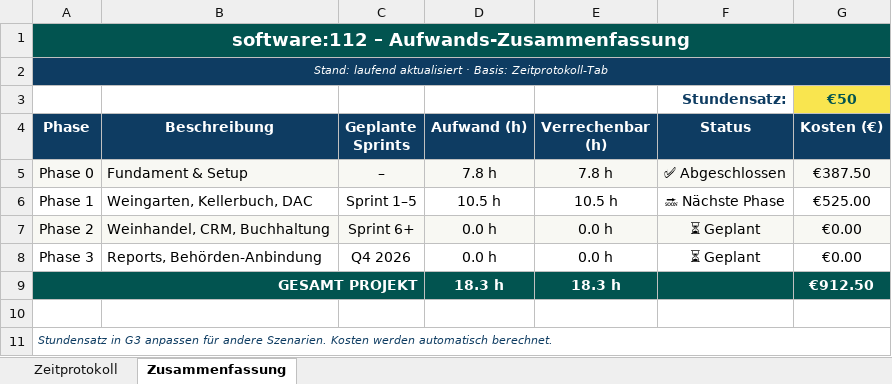
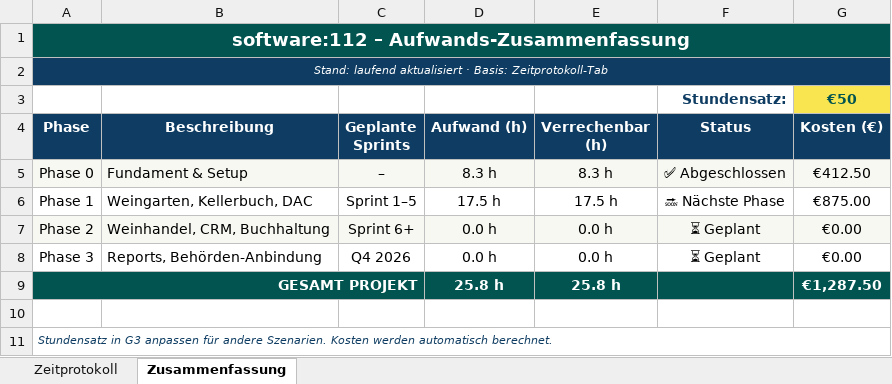
Before and after one commit to jtvoehringer/software112, an Excel workbook: software112_Zeiterfassung.xlsx, sheet Zusammenfassung, drawn as a sheet; values as stored, in another font and other column widths than the file's, no borders; the diff names each change by its address in the sheet, - before the commit and + after, or states it on an @@ line.

```diff
--- a/software112_Zeiterfassung.xlsx (sheet Zusammenfassung)
+++ b/software112_Zeiterfassung.xlsx (sheet Zusammenfassung)
-D5 (Aufwand (h)): 7.8 h
+D5 (Aufwand (h)): 8.3 h
-E5 (Verrechenbar (h)): 7.8 h
+E5 (Verrechenbar (h)): 8.3 h
-G5 (Kosten (€)): €387.50
+G5 (Kosten (€)): €412.50
-D6 (Aufwand (h)): 10.5 h
+D6 (Aufwand (h)): 17.5 h
-E6 (Verrechenbar (h)): 10.5 h
+E6 (Verrechenbar (h)): 17.5 h
-G6 (Kosten (€)): €525.00
+G6 (Kosten (€)): €875.00
-D9 (Aufwand (h)): 18.3 h
+D9 (Aufwand (h)): 25.8 h
-E9 (Verrechenbar (h)): 18.3 h
+E9 (Verrechenbar (h)): 25.8 h
-G9 (Kosten (€)): €912.50
+G9 (Kosten (€)): €1,287.50
```
Also changed, not shown: sheet Zeitprotokoll.
